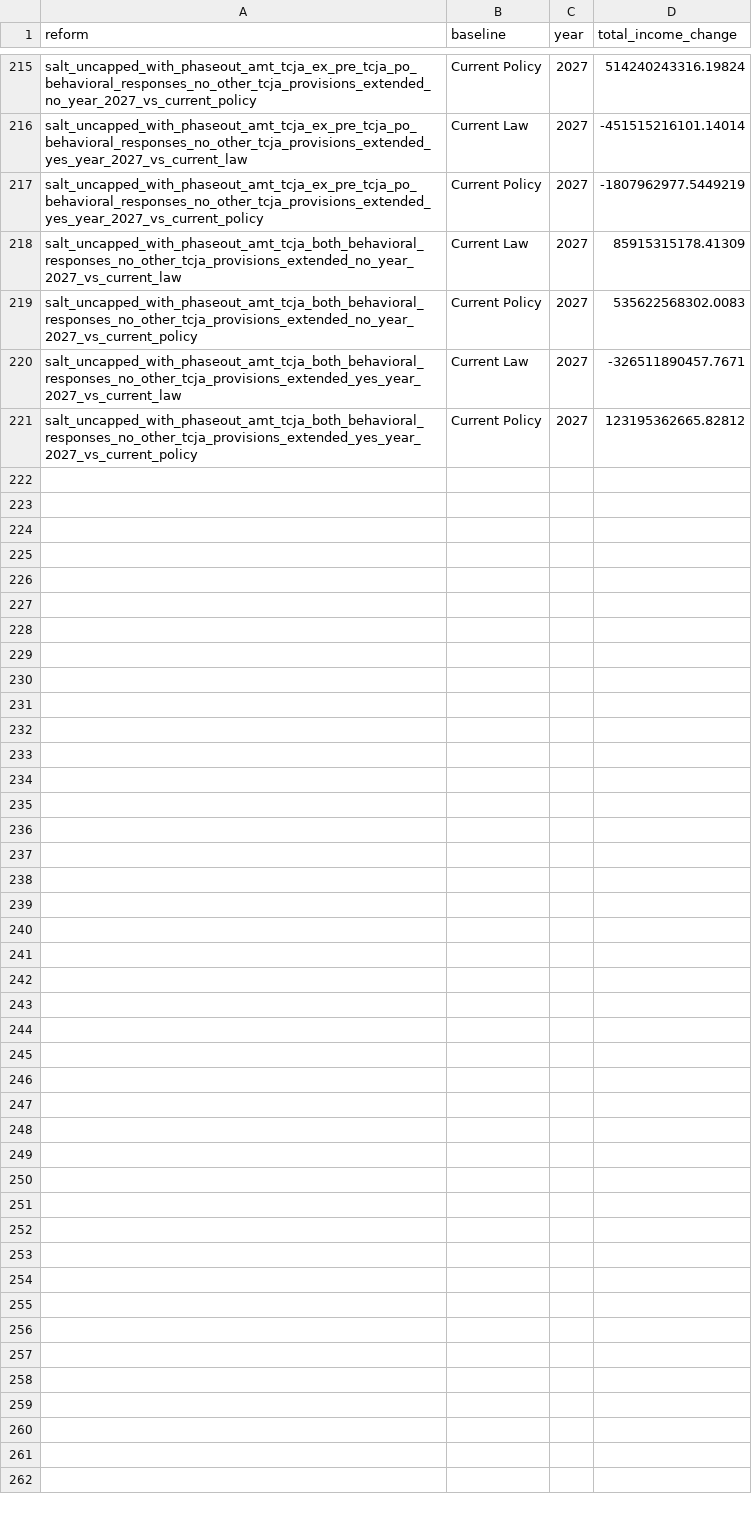
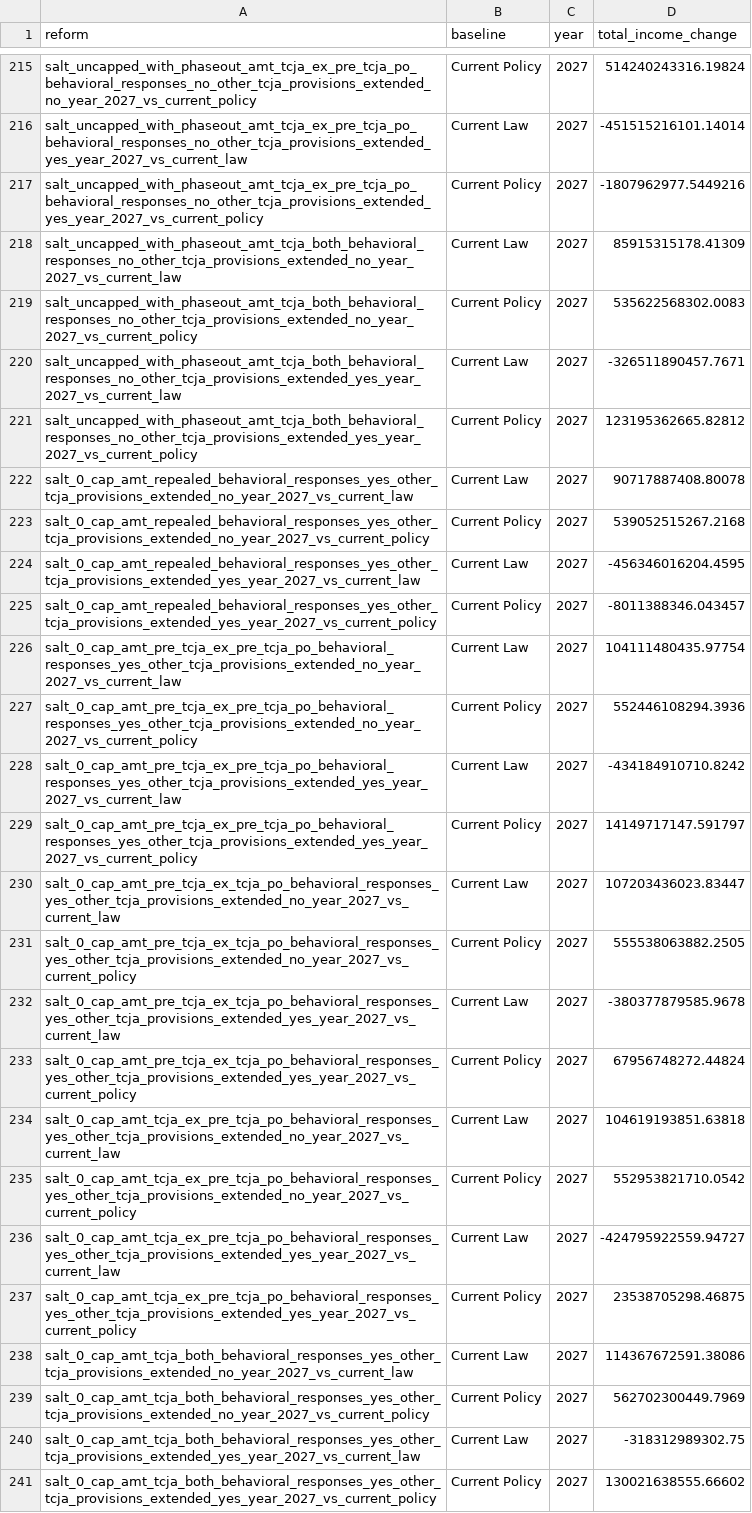
Before and after one commit to PolicyEngine/salt-amt-calculator, a CSV file: nationwide_impacts/data/impacts_2026_2035/impacts_2027.csv, drawn as a sheet; only a part is shown, gaps mark what is left out; the diff covers the shown part only.

```diff
--- a/nationwide_impacts/data/impacts_2026_2035/impacts_2027.csv
+++ b/nationwide_impacts/data/impacts_2026_2035/impacts_2027.csv
@@ -216,3 +216,3 @@ salt_uncapped_with_phaseout_amt_tcja_ex_pre_tcja_po_behavioral_responses_no_othe
 salt_uncapped_with_phaseout_amt_tcja_ex_pre_tcja_po_behavioral_responses_no_other_tcja_provisions_extended_yes_year_2027_vs_current_law,Current Law,2027,-451515216101.14014
-salt_uncapped_with_phaseout_amt_tcja_ex_pre_tcja_po_behavioral_responses_no_other_tcja_provisions_extended_yes_year_2027_vs_current_policy,Current Policy,2027,-1807962977.5449219
+salt_uncapped_with_phaseout_amt_tcja_ex_pre_tcja_po_behavioral_responses_no_other_tcja_provisions_extended_yes_year_2027_vs_current_policy,Current Policy,2027,-1807962977.5449216
 salt_uncapped_with_phaseout_amt_tcja_both_behavioral_responses_no_other_tcja_provisions_extended_no_year_2027_vs_current_law,Current Law,2027,85915315178.41309
@@ -221 +221,21 @@ salt_uncapped_with_phaseout_amt_tcja_both_behavioral_responses_no_other_tcja_pro
 salt_uncapped_with_phaseout_amt_tcja_both_behavioral_responses_no_other_tcja_provisions_extended_yes_year_2027_vs_current_policy,Current Policy,2027,123195362665.82812
+salt_0_cap_amt_repealed_behavioral_responses_yes_other_tcja_provisions_extended_no_year_2027_vs_current_law,Current Law,2027,90717887408.80078
+salt_0_cap_amt_repealed_behavioral_responses_yes_other_tcja_provisions_extended_no_year_2027_vs_current_policy,Current Policy,2027,539052515267.2168
+salt_0_cap_amt_repealed_behavioral_responses_yes_other_tcja_provisions_extended_yes_year_2027_vs_current_law,Current Law,2027,-456346016204.4595
+salt_0_cap_amt_repealed_behavioral_responses_yes_other_tcja_provisions_extended_yes_year_2027_vs_current_policy,Current Policy,2027,-8011388346.043457
+salt_0_cap_amt_pre_tcja_ex_pre_tcja_po_behavioral_responses_yes_other_tcja_provisions_extended_no_year_2027_vs_current_law,Current Law,2027,104111480435.97754
+salt_0_cap_amt_pre_tcja_ex_pre_tcja_po_behavioral_responses_yes_other_tcja_provisions_extended_no_year_2027_vs_current_policy,Current Policy,2027,552446108294.3936
+salt_0_cap_amt_pre_tcja_ex_pre_tcja_po_behavioral_responses_yes_other_tcja_provisions_extended_yes_year_2027_vs_current_law,Current Law,2027,-434184910710.8242
+salt_0_cap_amt_pre_tcja_ex_pre_tcja_po_behavioral_responses_yes_other_tcja_provisions_extended_yes_year_2027_vs_current_policy,Current Policy,2027,14149717147.591797
+salt_0_cap_amt_pre_tcja_ex_tcja_po_behavioral_responses_yes_other_tcja_provisions_extended_no_year_2027_vs_current_law,Current Law,2027,107203436023.83447
+salt_0_cap_amt_pre_tcja_ex_tcja_po_behavioral_responses_yes_other_tcja_provisions_extended_no_year_2027_vs_current_policy,Current Policy,2027,555538063882.2505
+salt_0_cap_amt_pre_tcja_ex_tcja_po_behavioral_responses_yes_other_tcja_provisions_extended_yes_year_2027_vs_current_law,Current Law,2027,-380377879585.9678
+salt_0_cap_amt_pre_tcja_ex_tcja_po_behavioral_responses_yes_other_tcja_provisions_extended_yes_year_2027_vs_current_policy,Current Policy,2027,67956748272.44824
+salt_0_cap_amt_tcja_ex_pre_tcja_po_behavioral_responses_yes_other_tcja_provisions_extended_no_year_2027_vs_current_law,Current Law,2027,104619193851.63818
+salt_0_cap_amt_tcja_ex_pre_tcja_po_behavioral_responses_yes_other_tcja_provisions_extended_no_year_2027_vs_current_policy,Current Policy,2027,552953821710.0542
+salt_0_cap_amt_tcja_ex_pre_tcja_po_behavioral_responses_yes_other_tcja_provisions_extended_yes_year_2027_vs_current_law,Current Law,2027,-424795922559.94727
+salt_0_cap_amt_tcja_ex_pre_tcja_po_behavioral_responses_yes_other_tcja_provisions_extended_yes_year_2027_vs_current_policy,Current Policy,2027,23538705298.46875
+salt_0_cap_amt_tcja_both_behavioral_responses_yes_other_tcja_provisions_extended_no_year_2027_vs_current_law,Current Law,2027,114367672591.38086
+salt_0_cap_amt_tcja_both_behavioral_responses_yes_other_tcja_provisions_extended_no_year_2027_vs_current_policy,Current Policy,2027,562702300449.7969
+salt_0_cap_amt_tcja_both_behavioral_responses_yes_other_tcja_provisions_extended_yes_year_2027_vs_current_law,Current Law,2027,-318312989302.75
+salt_0_cap_amt_tcja_both_behavioral_responses_yes_other_tcja_provisions_extended_yes_year_2027_vs_current_policy,Current Policy,2027,130021638555.66602
```
Also changed, not shown: 39 edited cells elsewhere in this file, personal_calculator/data/subsidy_rates.csv, 11 other files.
